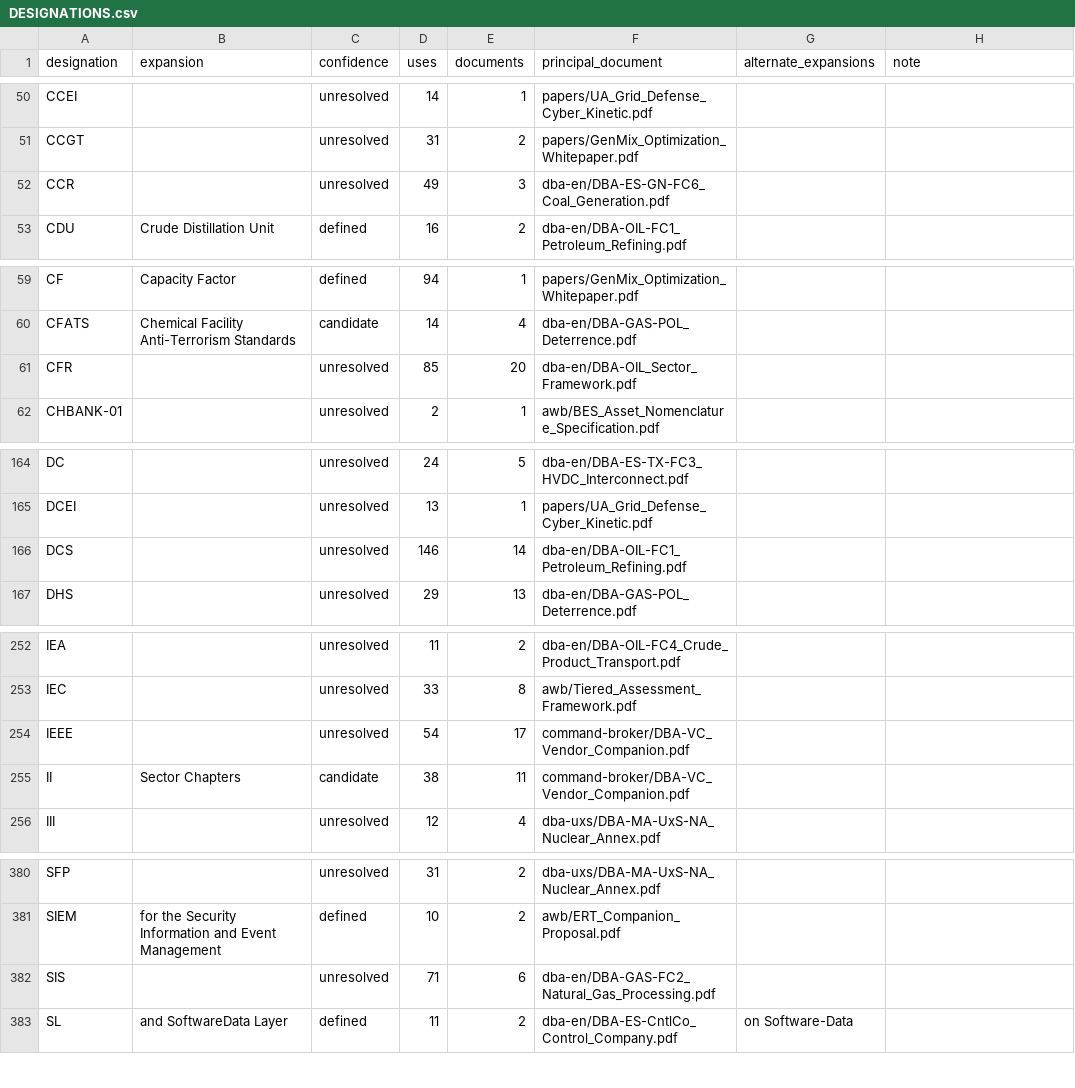
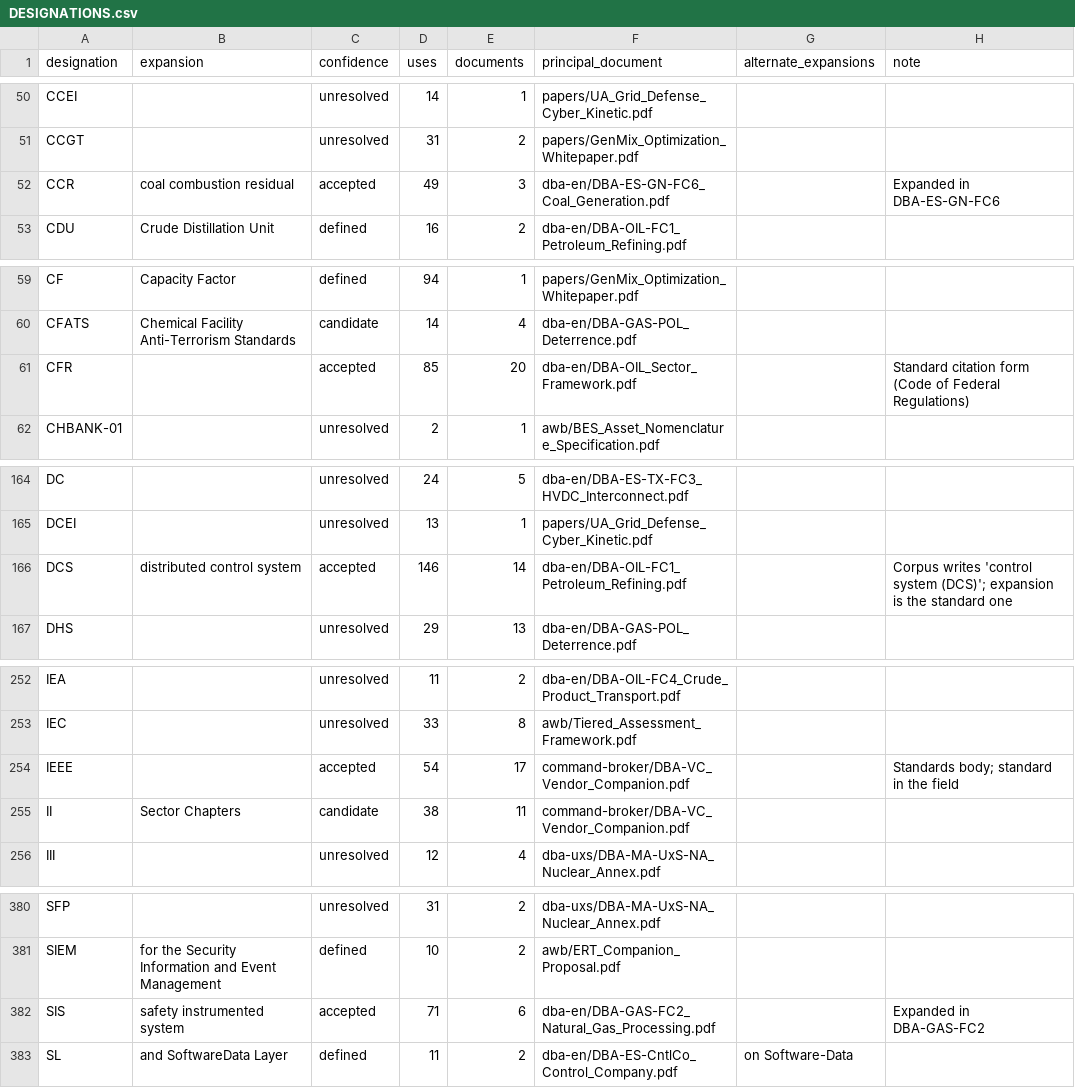
Before and after one commit to scubanuke/publications, a CSV file: DESIGNATIONS.csv, drawn as a sheet; only a part is shown, gaps mark what is left out; the diff covers the shown part only.

```diff
--- a/DESIGNATIONS.csv
+++ b/DESIGNATIONS.csv
@@ -51,3 +51,3 @@ CCEI,,unresolved,14,1,papers/UA_Grid_Defense_Cyber_Kinetic.pdf,,
 CCGT,,unresolved,31,2,papers/GenMix_Optimization_Whitepaper.pdf,,
-CCR,,unresolved,49,3,dba-en/DBA-ES-GN-FC6_Coal_Generation.pdf,,
+CCR,coal combustion residual,accepted,49,3,dba-en/DBA-ES-GN-FC6_Coal_Generation.pdf,,Expanded in DBA-ES-GN-FC6
 CDU,Crude Distillation Unit,defined,16,2,dba-en/DBA-OIL-FC1_Petroleum_Refining.pdf,,
@@ -60,3 +60,3 @@ CF,Capacity Factor,defined,94,1,papers/GenMix_Optimization_Whitepaper.pdf,,
 CFATS,Chemical Facility Anti-Terrorism Standards,candidate,14,4,dba-en/DBA-GAS-POL_Deterrence.pdf,,
-CFR,,unresolved,85,20,dba-en/DBA-OIL_Sector_Framework.pdf,,
+CFR,,accepted,85,20,dba-en/DBA-OIL_Sector_Framework.pdf,,Standard citation form (Code of Federal Regulations)
 CHBANK-01,,unresolved,2,1,awb/BES_Asset_Nomenclature_Specification.pdf,,
@@ -165,3 +165,3 @@ DC,,unresolved,24,5,dba-en/DBA-ES-TX-FC3_HVDC_Interconnect.pdf,,
 DCEI,,unresolved,13,1,papers/UA_Grid_Defense_Cyber_Kinetic.pdf,,
-DCS,,unresolved,146,14,dba-en/DBA-OIL-FC1_Petroleum_Refining.pdf,,
+DCS,distributed control system,accepted,146,14,dba-en/DBA-OIL-FC1_Petroleum_Refining.pdf,,Corpus writes 'control system (DCS)'; expansion is the standard one
 DHS,,unresolved,29,13,dba-en/DBA-GAS-POL_Deterrence.pdf,,
@@ -253,3 +253,3 @@ IEA,,unresolved,11,2,dba-en/DBA-OIL-FC4_Crude_Product_Transport.pdf,,
 IEC,,unresolved,33,8,awb/Tiered_Assessment_Framework.pdf,,
-IEEE,,unresolved,54,17,command-broker/DBA-VC_Vendor_Companion.pdf,,
+IEEE,,accepted,54,17,command-broker/DBA-VC_Vendor_Companion.pdf,,Standards body; standard in the field
 II,Sector Chapters,candidate,38,11,command-broker/DBA-VC_Vendor_Companion.pdf,,
@@ -381,3 +381,3 @@ SFP,,unresolved,31,2,dba-uxs/DBA-MA-UxS-NA_Nuclear_Annex.pdf,,
 SIEM,for the Security Information and Event Management,defined,10,2,awb/ERT_Companion_Proposal.pdf,,
-SIS,,unresolved,71,6,dba-en/DBA-GAS-FC2_Natural_Gas_Processing.pdf,,
+SIS,safety instrumented system,accepted,71,6,dba-en/DBA-GAS-FC2_Natural_Gas_Processing.pdf,,Expanded in DBA-GAS-FC2
 SL,and SoftwareData Layer,defined,11,2,dba-en/DBA-ES-CntlCo_Control_Company.pdf,on Software-Data,
```
Also changed, not shown: 25 edited cells elsewhere in this file, DESIGNATION_OVERRIDES.csv, 1 other file.
